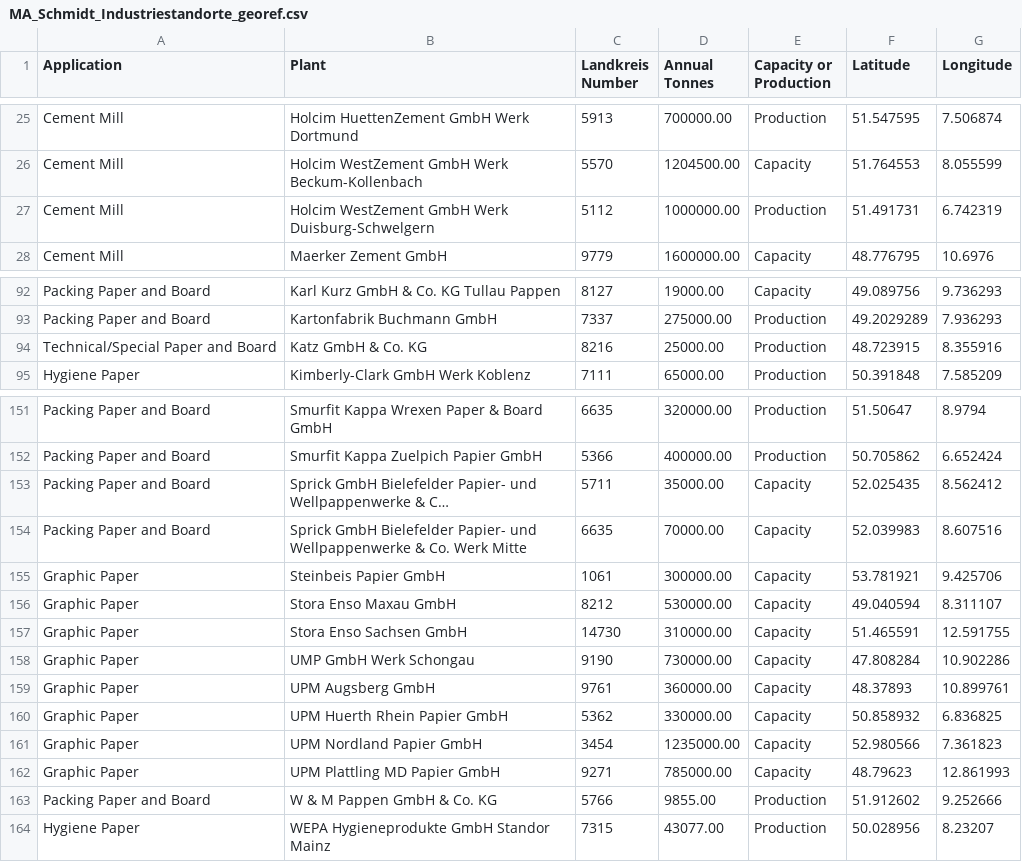
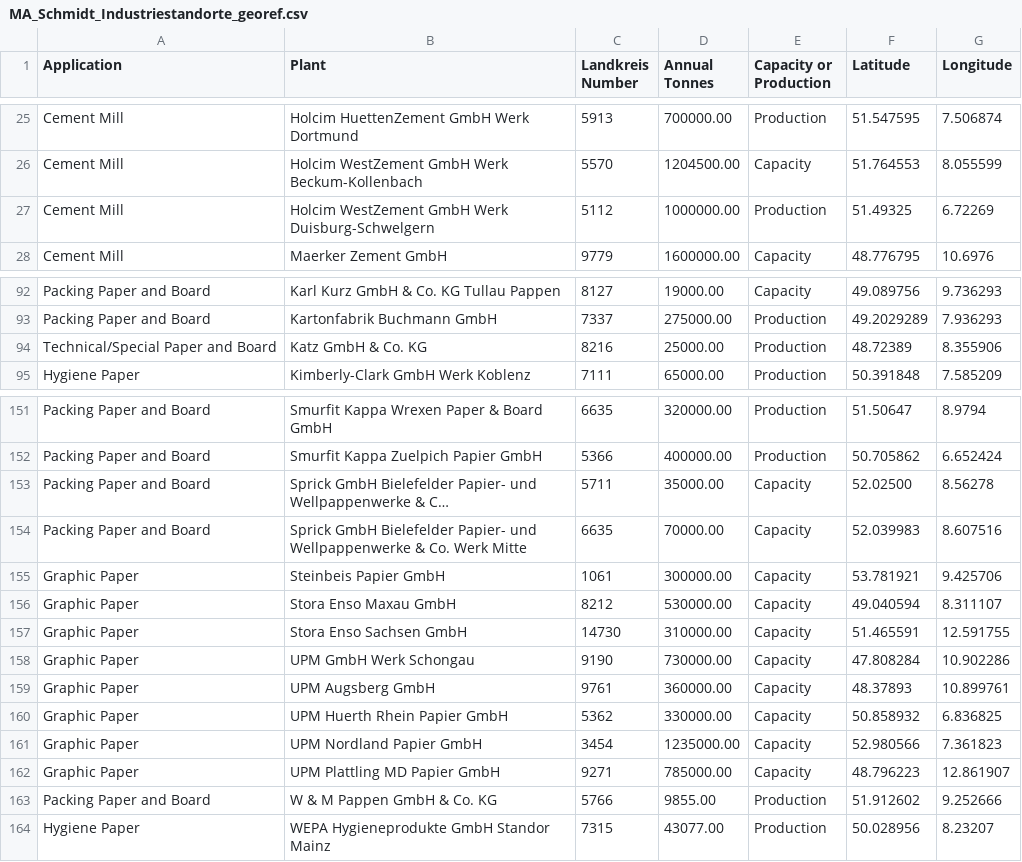
Before and after one commit to openego/eGon-data, a CSV file: src/egon/data/importing/industrial_sites/MA_Schmidt_Industriestandorte_georef.csv, drawn as a sheet; only a part is shown, gaps mark what is left out; long unchanged cells end in …; the diff covers the shown part only; the diff names each change by its address in the sheet, - before the commit and + after, or states it on an @@ line.

```diff
--- a/src/egon/data/importing/industrial_sites/MA_Schmidt_Industriestandorte_georef.csv
+++ b/src/egon/data/importing/industrial_sites/MA_Schmidt_Industriestandorte_georef.csv
-F27 (Latitude): 51.491731
+F27 (Latitude): 51.49325
-G27 (Longitude): 6.742319
+G27 (Longitude): 6.72269
-F94 (Latitude): 48.723915
+F94 (Latitude): 48.72389
-G94 (Longitude): 8.355916
+G94 (Longitude): 8.355906
-F153 (Latitude): 52.025435
+F153 (Latitude): 52.02500
-G153 (Longitude): 8.562412
+G153 (Longitude): 8.56278
-B158 (Plant): UMP GmbH Werk Schongau
+B158 (Plant): UPM GmbH Werk Schongau
-F162 (Latitude): 48.79623
+F162 (Latitude): 48.796223
-G162 (Longitude): 12.861993
+G162 (Longitude): 12.861907
```
Also changed, not shown: 48 edited cells elsewhere in this file.
